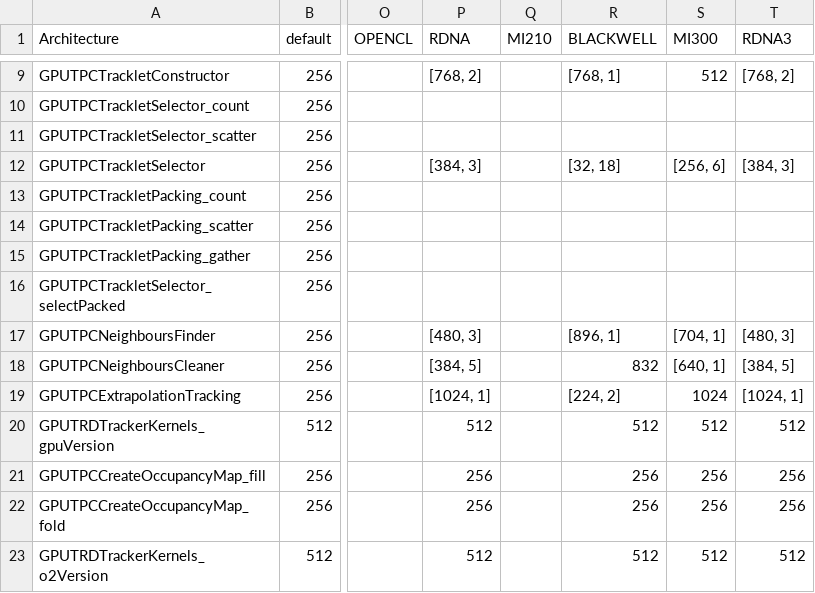
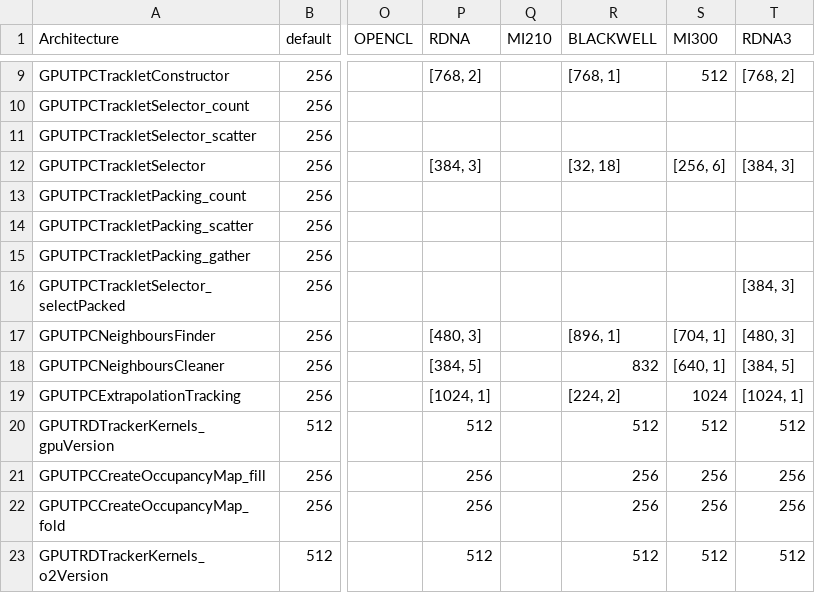
Before and after one commit to cern-nextgen/AliceO2, a CSV file: GPU/GPUTracking/Definitions/Parameters/GPUParameters.csv, drawn as a sheet; only a part is shown, gaps mark what is left out; the diff names each change by its address in the sheet, - before the commit and + after, or states it on an @@ line.

Commit message:
Add GPU parameters for GPUTPCTrackletSelector_selectPacked

```diff
--- a/GPU/GPUTracking/Definitions/Parameters/GPUParameters.csv
+++ b/GPU/GPUTracking/Definitions/Parameters/GPUParameters.csv
-T16 (RDNA3): (empty)
+T16 (RDNA3): [384, 3]
```
